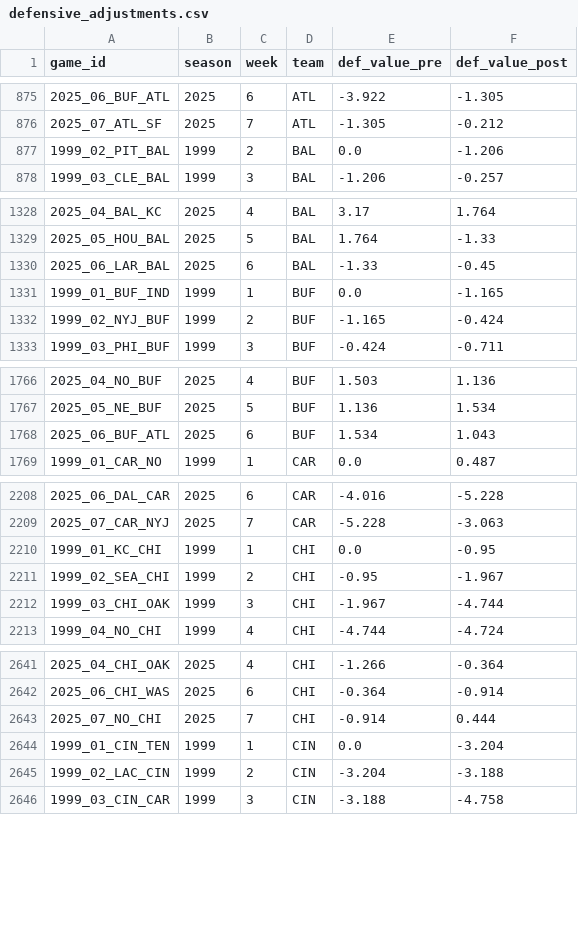
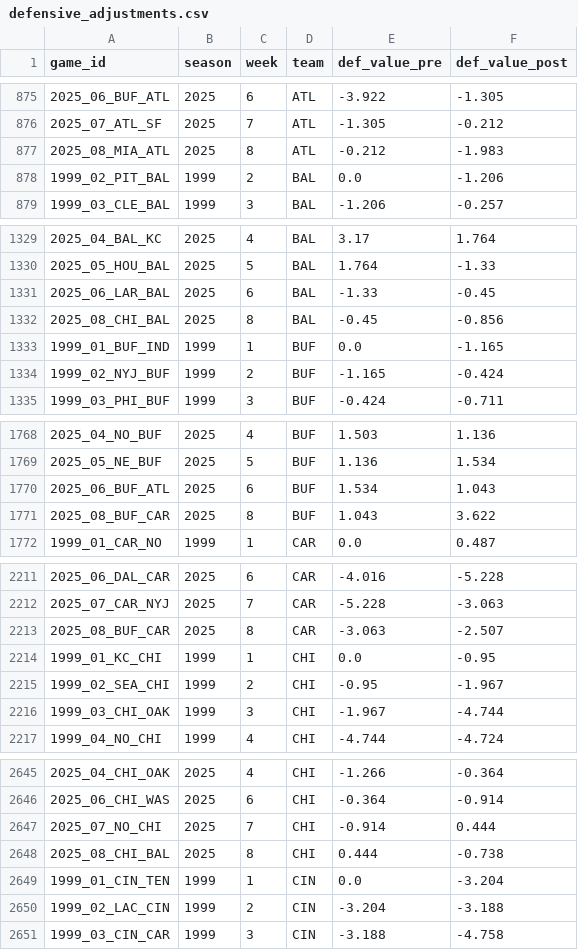
Before and after one commit to mitch-avis/nfeloqb, a CSV file: Other Data/defensive_adjustments.csv, drawn as a sheet; only a part is shown, gaps mark what is left out; the diff covers the shown part only.

```diff
--- a/Other Data/defensive_adjustments.csv
+++ b/Other Data/defensive_adjustments.csv
@@ -876,2 +876,3 @@ game_id,season,week,team,def_value_pre,def_value_post
 2025_07_ATL_SF,2025,7,ATL,-1.305,-0.212
+2025_08_MIA_ATL,2025,8,ATL,-0.212,-1.983
 1999_02_PIT_BAL,1999,2,BAL,0.0,-1.206
@@ -1330,2 +1331,3 @@ game_id,season,week,team,def_value_pre,def_value_post
 2025_06_LAR_BAL,2025,6,BAL,-1.33,-0.45
+2025_08_CHI_BAL,2025,8,BAL,-0.45,-0.856
 1999_01_BUF_IND,1999,1,BUF,0.0,-1.165
@@ -1768,2 +1770,3 @@ game_id,season,week,team,def_value_pre,def_value_post
 2025_06_BUF_ATL,2025,6,BUF,1.534,1.043
+2025_08_BUF_CAR,2025,8,BUF,1.043,3.622
 1999_01_CAR_NO,1999,1,CAR,0.0,0.487
@@ -2209,2 +2212,3 @@ game_id,season,week,team,def_value_pre,def_value_post
 2025_07_CAR_NYJ,2025,7,CAR,-5.228,-3.063
+2025_08_BUF_CAR,2025,8,CAR,-3.063,-2.507
 1999_01_KC_CHI,1999,1,CHI,0.0,-0.95
@@ -2643,2 +2647,3 @@ game_id,season,week,team,def_value_pre,def_value_post
 2025_07_NO_CHI,2025,7,CHI,-0.914,0.444
+2025_08_CHI_BAL,2025,8,CHI,0.444,-0.738
 1999_01_CIN_TEN,1999,1,CIN,0.0,-3.204
```
Also changed, not shown: 21 added rows elsewhere in this file, Other Data/meta_data.csv, 3 other files.
